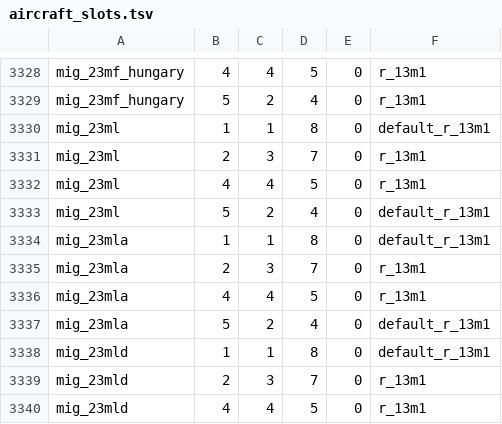
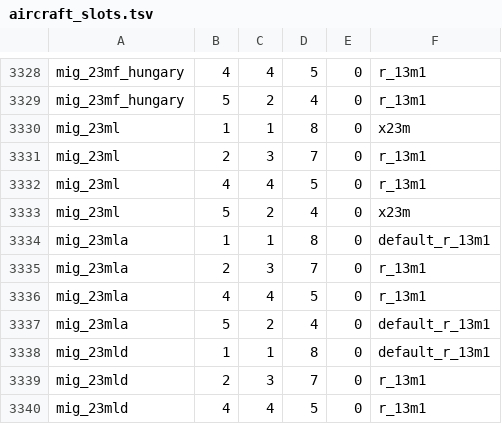
Before and after one commit to VanillaWong/Universal-Test-Lab-Vanilla-Version, a TSV file: data/aircraft_slots.tsv, drawn as a sheet; only a part is shown, gaps mark what is left out.

```diff
--- a/data/aircraft_slots.tsv
+++ b/data/aircraft_slots.tsv
@@ -3329,6 +3329,6 @@ mig_23mf_hungary	4	4	5	0	r_13m1
 mig_23mf_hungary	5	2	4	0	r_13m1
-mig_23ml	1	1	8	0	default_r_13m1
+mig_23ml	1	1	8	0	x23m
 mig_23ml	2	3	7	0	r_13m1
 mig_23ml	4	4	5	0	r_13m1
-mig_23ml	5	2	4	0	default_r_13m1
+mig_23ml	5	2	4	0	x23m
 mig_23mla	1	1	8	0	default_r_13m1
```
Also changed, not shown: data/air_ordnance.tsv, data/weapon_catalog.tsv, 5 other files.
